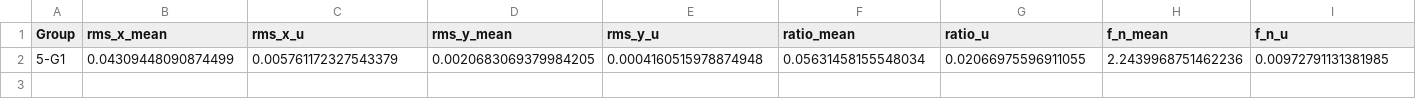
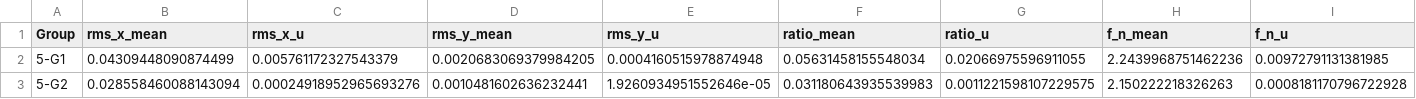
Before and after one commit to Miyun-owo/Earth-Science-Data-Analyze, a CSV file: uncertainty.csv, drawn as a sheet; only a part is shown; rows hold the shown columns only; the diff names each change by its address in the sheet, - before the commit and + after, or states it on an @@ line.

Commit message:
Add new data entry for Group 5-G2 in uncertainty.csv

```diff
--- a/uncertainty.csv
+++ b/uncertainty.csv
+row 3: 5-G2 | 0.028558460088143094 | 0.00024918952965693276 | 0.0010481602636232441 | 1.9260934951552646e-05 | 0.031180643935539983 | 0.0011221598107229575 | 2.150222218326263 | 0.0008181170796722928
```
Also changed, not shown: analysis_results.csv, 2 other files.
